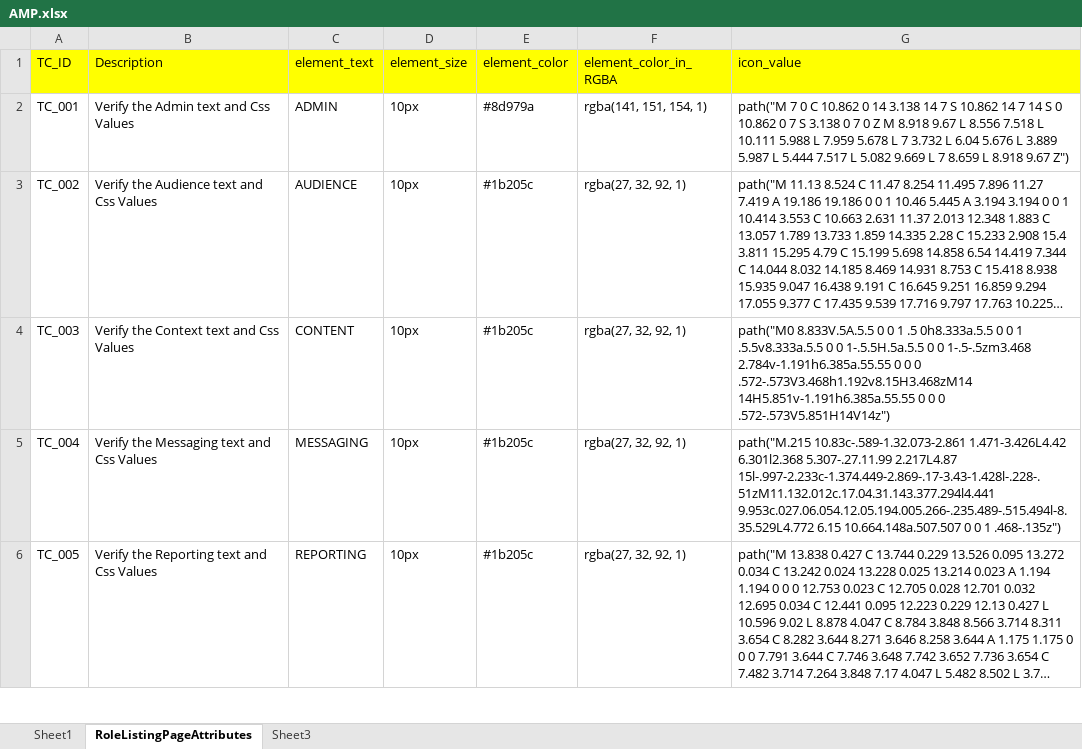
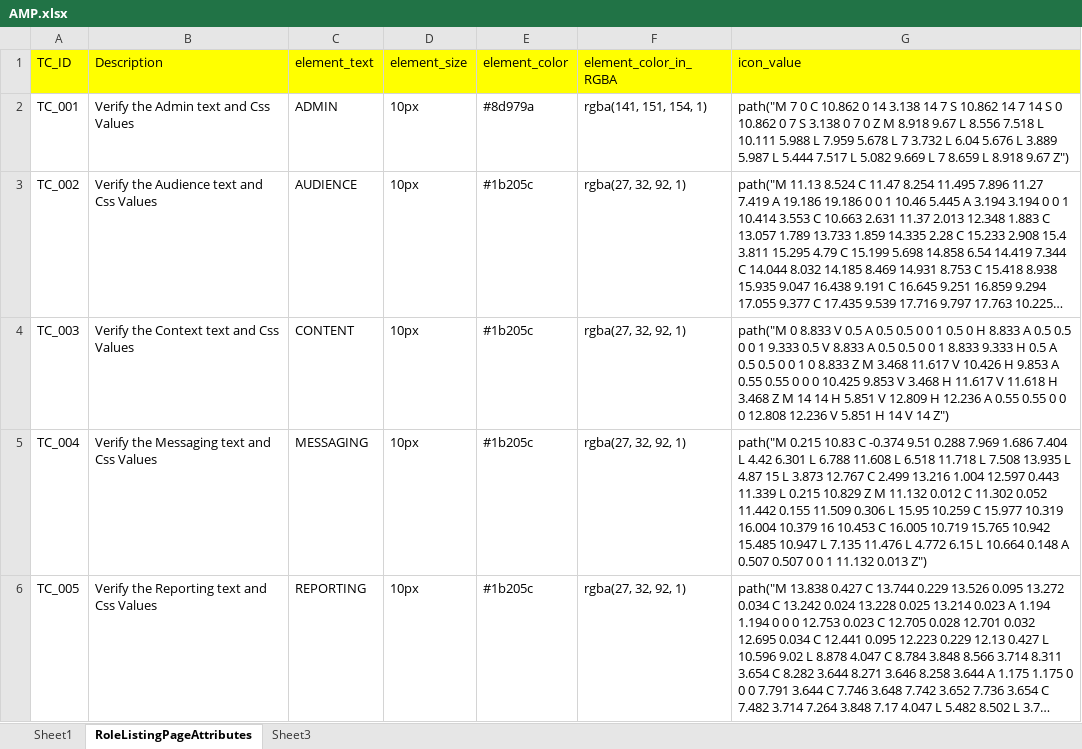
Before and after one commit to JayaKumar-MuthusamyAK/GSMProject, an Excel workbook: Data Files/xlsx files/AMP.xlsx, sheet RoleListingPageAttributes, drawn as a sheet; only a part is shown; long unchanged cells end in …; values as stored, in another font and other column widths than the file's, no borders; the diff covers the shown part only; the diff names each change by its address in the sheet, - before the commit and + after, or states it on an @@ line.

```diff
--- a/Data Files/xlsx files/AMP.xlsx (sheet RoleListingPageAttributes)
+++ b/Data Files/xlsx files/AMP.xlsx (sheet RoleListingPageAttributes)
-G4 (icon_value): path("M0 8.833V.5A.5.5 0 0 1 .5 0h8.333a.5.5 0 0 1 .5.5v8.333a.5.5 0 0 1-.5.5H.5a.5.5 0 0 1-.5-.5zm3.468 2.784v-1.191h6.385a.55.55 0 0 0 .572-.573V3.468h1.192v8.15H3.468zM14 14H5.851v-1.191h6.385a.55.55 0 0 0 .572-.573V5.851H14V14z")
+G4 (icon_value): path("M 0 8.833 V 0.5 A 0.5 0.5 0 0 1 0.5 0 H 8.833 A 0.5 0.5 0 0 1 9.333 0.5 V 8.833 A 0.5 0.5 0 0 1 8.833 9.333 H 0.5 A 0.5 0.5 0 0 1 0 8.833 Z M 3.468 11.617 V 10.426 H 9.853 A 0.55 0.55 0 0 0 10.425 9.853 V 3.468 H 11.617 V 11.618 H 3.468 Z M 14 14 H 5.851 V 12.809 H 12.236 A 0.55 0.55 0 0 0 12.808 12.236 V 5.851 H 14 V 14 Z")
-G5 (icon_value): path("M.215 10.83c-.589-1.32.073-2.861 1.471-3.426L4.42 6.301l2.368 5.307-.27.11.99 2.217L4.87 15l-.997-2.233c-1.374.449-2.869-.17-3.43-1.428l-.228-.51zM11.132.012c.17.04.31.143.377.294l4.441 9.953c.027.06.054.12.05.194.005.266-.235.489-.515.494l-8.35.529L4.772 6.15 10.664.148a.507.507 0 0 1 .468-.135z")
+G5 (icon_value): path("M 0.215 10.83 C -0.374 9.51 0.288 7.969 1.686 7.404 L 4.42 6.301 L 6.788 11.608 L 6.518 11.718 L 7.508 13.935 L 4.87 15 L 3.873 12.767 C 2.499 13.216 1.004 12.597 0.443 11.339 L 0.215 10.829 Z M 11.132 0.012 C 11.302 0.052 11.442 0.155 11.509 0.306 L 15.95 10.259 C 15.977 10.319 16.004 10.379 16 10.453 C 16.005 10.719 15.765 10.942 15.485 10.947 L 7.135 11.476 L 4.772 6.15 L 10.664 0.148 A 0.507 0.507 0 0 1 11.132 0.013 Z")
```
Also changed, not shown: 4 added rows and 1 edited cell elsewhere in this sheet, Data Files/xlsx files/AMP_Y.xlsx, Data Files/xlsx files/Login page CSS.xlsx, 16 other files.
